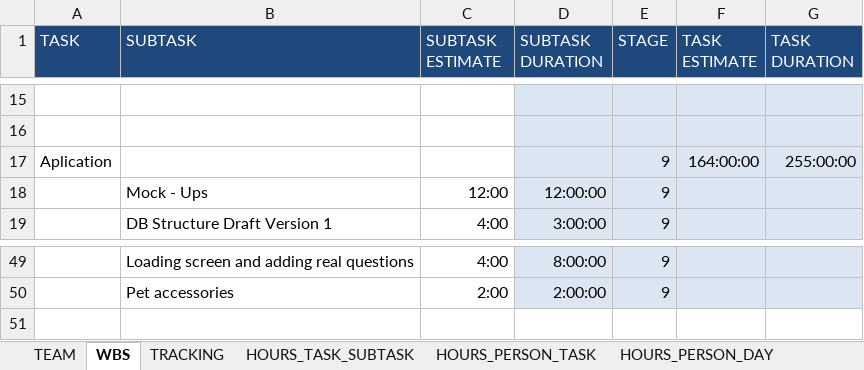
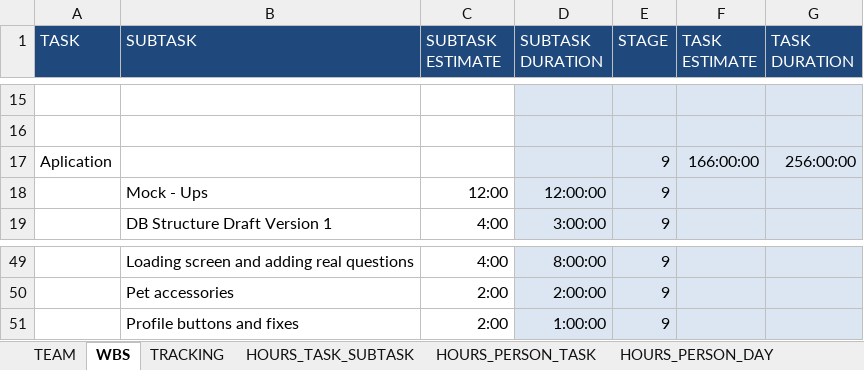
Before and after one commit to Ballingo/Drafts-Ballingo, an Excel workbook: Tracking.xlsx, sheet WBS, drawn as a sheet; only a part is shown, gaps mark what is left out; values as stored, in another font and other column widths than the file's, no borders; the diff names each change by its address in the sheet, - before the commit and + after, or states it on an @@ line.

```diff
--- a/Tracking.xlsx (sheet WBS)
+++ b/Tracking.xlsx (sheet WBS)
-F17 (TASK ESTIMATE): 164:00:00
+F17 (TASK ESTIMATE): 166:00:00
-G17 (TASK DURATION): 255:00:00
+G17 (TASK DURATION): 256:00:00
+row 51:  | Profile buttons and fixes | 2:00 | 1:00:00 | 9
```
Also changed, not shown: sheet TRACKING, sheet HOURS_PERSON_DAY, sheet HOURS_PERSON_TASK, sheet HOURS_TASK_SUBTASK, charts or pictures.
